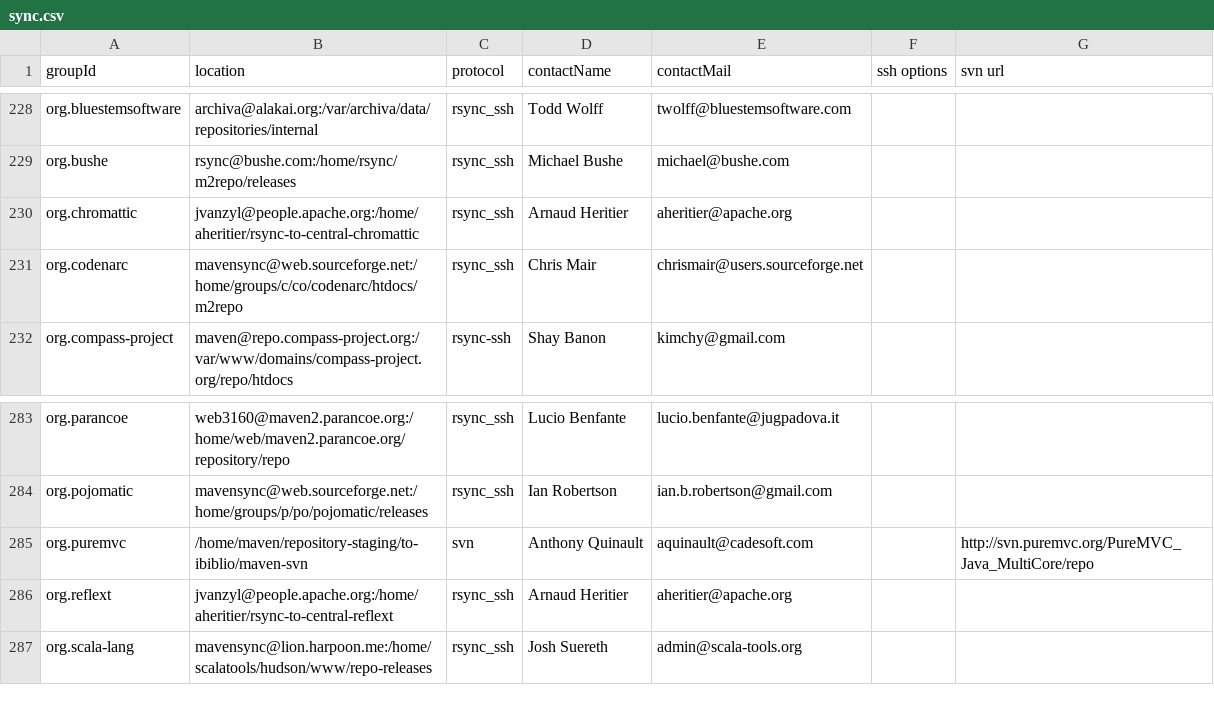
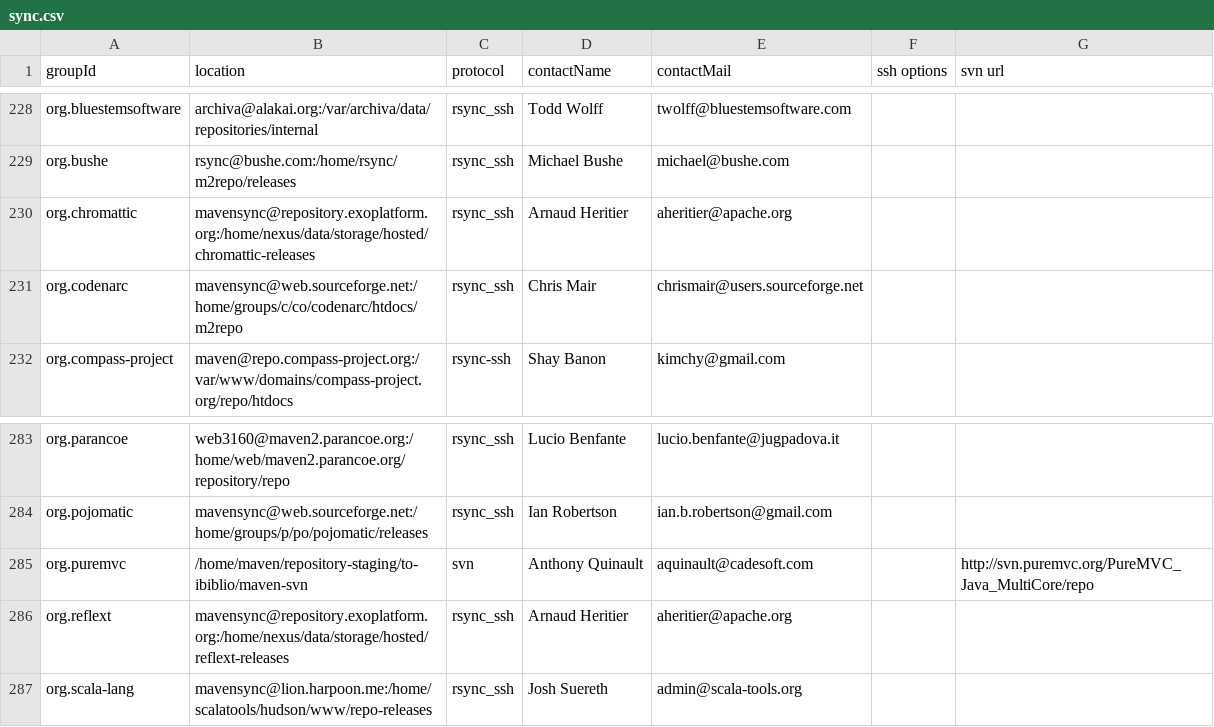
Before and after one commit to apache/maven-repository-tools, a CSV file: src/bin/synchronize/m2-sync/sync.csv, drawn as a sheet; only a part is shown, gaps mark what is left out.

Commit message:
use new home for reflext and chromattic projects
git-svn-id: https://svn.apache.org/repos/asf/maven/repository-tools/trunk@822034 13f79535-47bb-0310-9956-ffa450edef68

```diff
--- a/src/bin/synchronize/m2-sync/sync.csv
+++ b/src/bin/synchronize/m2-sync/sync.csv
@@ -229,3 +229,3 @@
 "org.bushe","rsync@bushe.com:/home/rsync/m2repo/releases","rsync_ssh","Michael Bushe","michael@bushe.com",,
-"org.chromattic","jvanzyl@people.apache.org:/home/aheritier/rsync-to-central-chromattic","rsync_ssh","Arnaud Heritier","aheritier@apache.org",,
+"org.chromattic","mavensync@repository.exoplatform.org:/home/nexus/data/storage/hosted/chromattic-releases","rsync_ssh","Arnaud Heritier","aheritier@apache.org",,
 "org.codenarc","mavensync@web.sourceforge.net:/home/groups/c/co/codenarc/htdocs/m2repo","rsync_ssh","Chris Mair","chrismair@users.sourceforge.net",,
@@ -285,3 +285,3 @@
 "org.puremvc","/home/maven/repository-staging/to-ibiblio/maven-svn","svn","Anthony Quinault","aquinault@cadesoft.com",,"http://svn.puremvc.org/PureMVC_Java_MultiCore/repo"
-"org.reflext","jvanzyl@people.apache.org:/home/aheritier/rsync-to-central-reflext","rsync_ssh","Arnaud Heritier","aheritier@apache.org",,
+"org.reflext","mavensync@repository.exoplatform.org:/home/nexus/data/storage/hosted/reflext-releases","rsync_ssh","Arnaud Heritier","aheritier@apache.org",,
 "org.scala-lang","mavensync@lion.harpoon.me:/home/scalatools/hudson/www/repo-releases","rsync_ssh","Josh Suereth","admin@scala-tools.org",,
```
